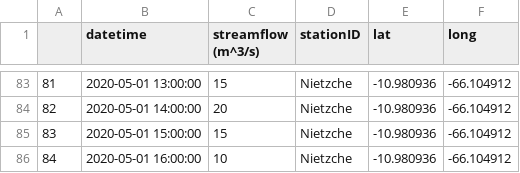
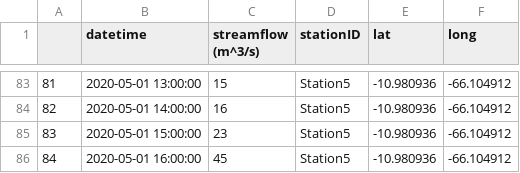
Before and after one commit to BYU-Hydroinformatics/timeseriesapp, a CSV file: tethysapp/timeseriesapp/workspaces/app_workspace/sample_observed_hydrograph2.csv, drawn as a sheet; only a part is shown, gaps mark what is left out; the diff covers the shown part only.

```diff
--- a/tethysapp/timeseriesapp/workspaces/app_workspace/sample_observed_hydrograph2.csv
+++ b/tethysapp/timeseriesapp/workspaces/app_workspace/sample_observed_hydrograph2.csv
@@ -83,4 +83,4 @@
-81,2020-05-01 13:00:00,15,Nietzche,-10.980936,-66.104912
-82,2020-05-01 14:00:00,20,Nietzche,-10.980936,-66.104912
-83,2020-05-01 15:00:00,15,Nietzche,-10.980936,-66.104912
-84,2020-05-01 16:00:00,10,Nietzche,-10.980936,-66.104912
+81,2020-05-01 13:00:00,15,Station5,-10.980936,-66.104912
+82,2020-05-01 14:00:00,16,Station5,-10.980936,-66.104912
+83,2020-05-01 15:00:00,23,Station5,-10.980936,-66.104912
+84,2020-05-01 16:00:00,45,Station5,-10.980936,-66.104912
```
Also changed, not shown: 132 edited cells elsewhere in this file, 2 other files.
